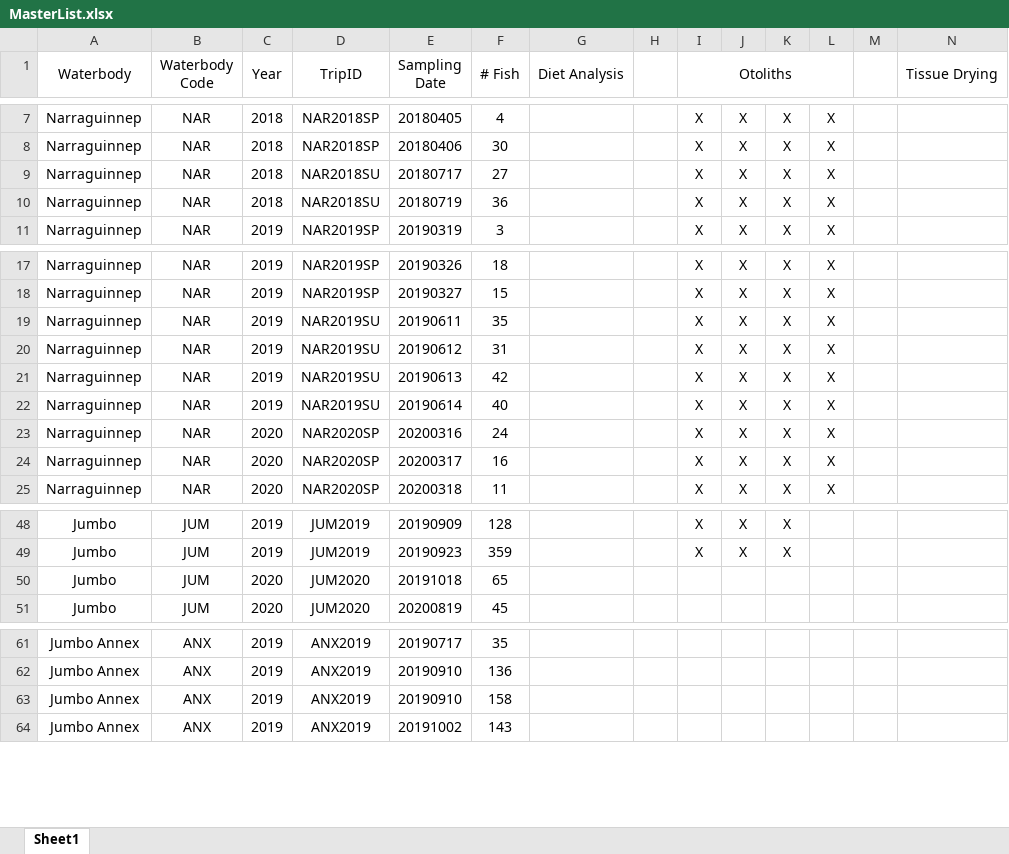
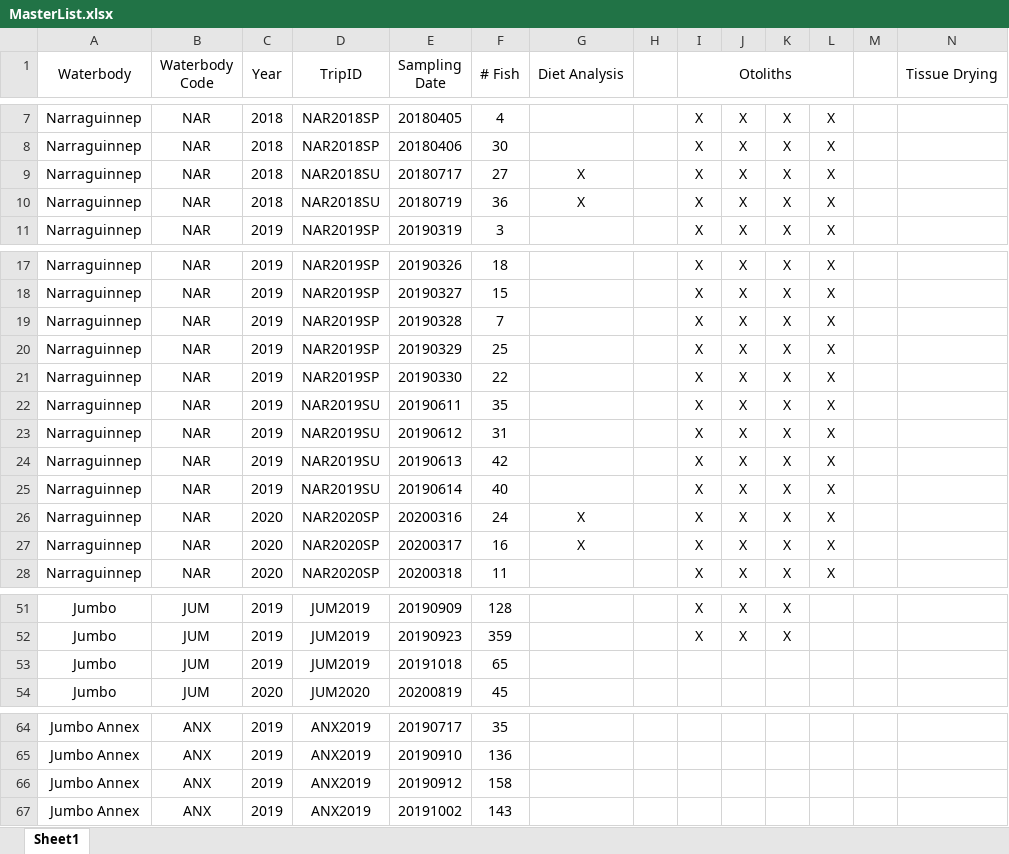
Before and after one commit to collinjfarrell/triploid-walleye-labwork, an Excel workbook: MasterList.xlsx, sheet Sheet1, drawn as a sheet; only a part is shown, gaps mark what is left out; values as stored, in another font and other column widths than the file's, no borders; addresses are those after the commit; rows hold the shown columns only; the diff names each change by its address in the sheet, - before the commit and + after, or states it on an @@ line.

Commit message:
Update MasterList.xlsx

```diff
--- a/MasterList.xlsx (sheet Sheet1)
+++ b/MasterList.xlsx (sheet Sheet1)
-G9:G10 (Diet Analysis): (empty)
+G9:G10 (Diet Analysis): X
+row 19: Narraguinnep | NAR | 2019 | NAR2019SP | 20190328 | 7 |  |  | X | X | X | X
+row 20: Narraguinnep | NAR | 2019 | NAR2019SP | 20190329 | 25 |  |  | X | X | X | X
+row 21: Narraguinnep | NAR | 2019 | NAR2019SP | 20190330 | 22 |  |  | X | X | X | X
-G26:G27 (Diet Analysis): (empty)
+G26:G27 (Diet Analysis): X
-C53 (Year): 2020
+C53 (Year): 2019
-D53 (TripID): JUM2020
+D53 (TripID): JUM2019
-E66 (Sampling Date): 20190910
+E66 (Sampling Date): 20190912
```
